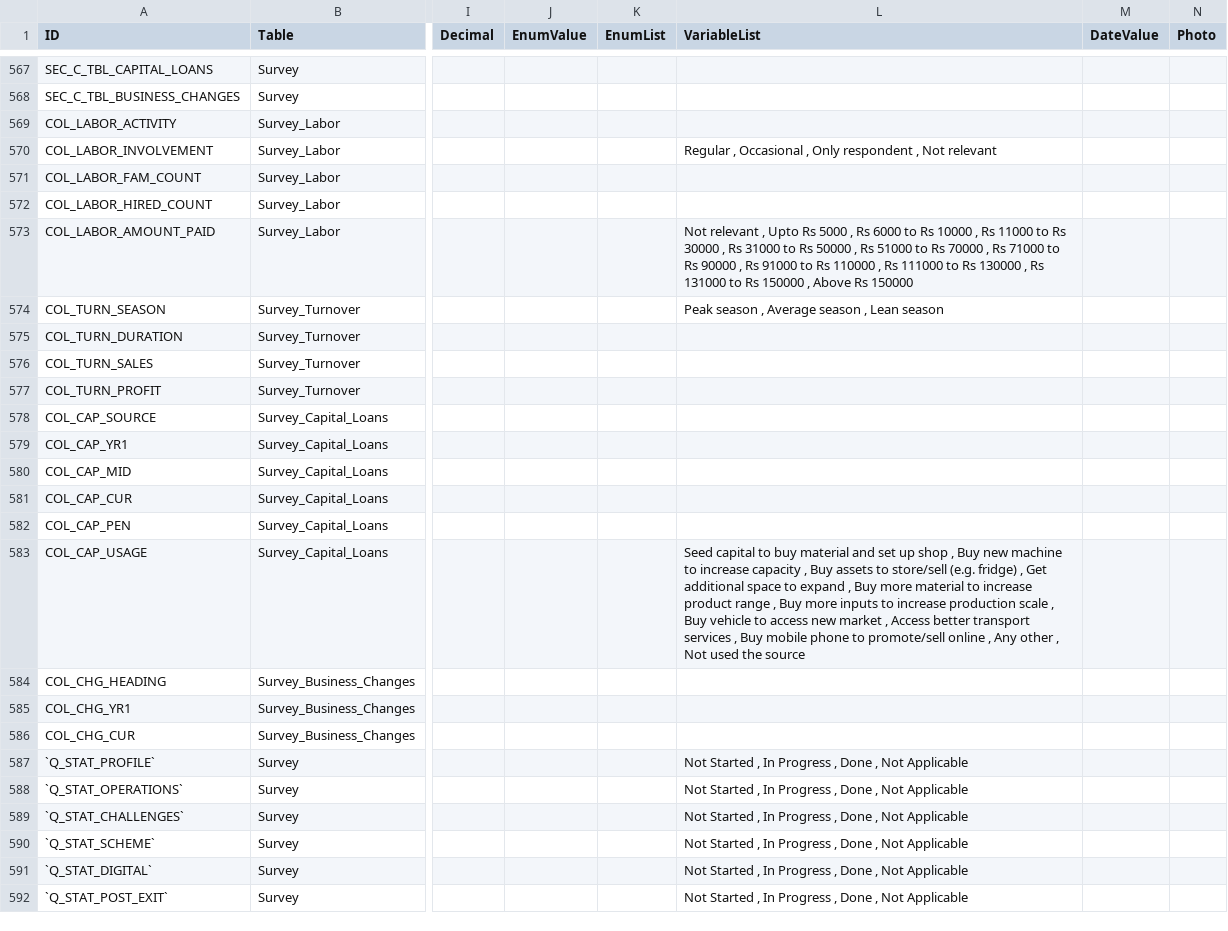
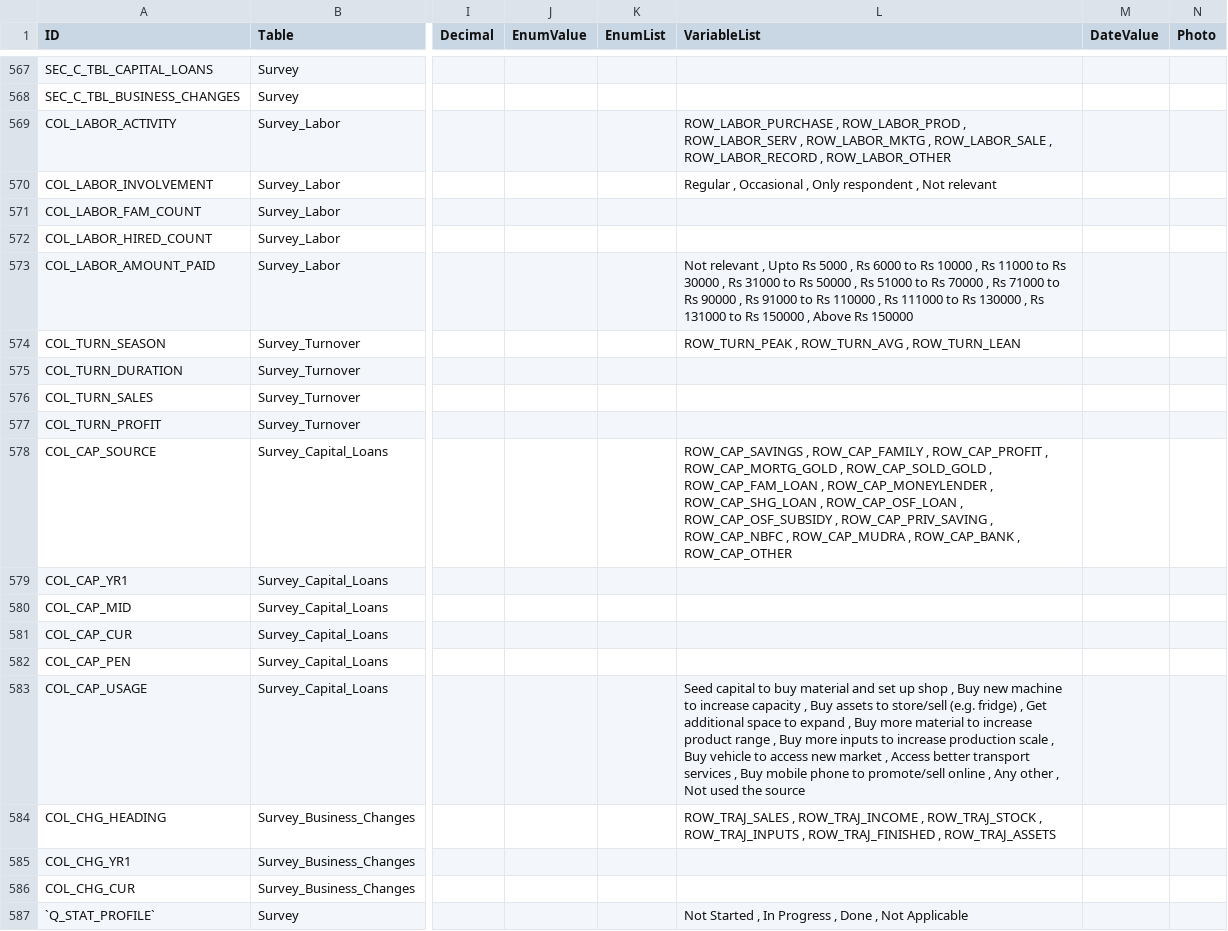
Before and after one commit to OmmNoMi/AppSheets, a CSV file: Projects/CmF_SHG_Women_Entrepreneurs/data/AppVariables_MASTER_COMPLETE.csv, drawn as a sheet; only a part is shown, gaps mark what is left out; the shorter side is filled out with more unchanged rows; the diff names each change by its address in the sheet, - before the commit and + after, or states it on an @@ line.

Commit message:
feat(data-sync): synchronize master AppVariables datasets and survey table schema

```diff
--- a/Projects/CmF_SHG_Women_Entrepreneurs/data/AppVariables_MASTER_COMPLETE.csv
+++ b/Projects/CmF_SHG_Women_Entrepreneurs/data/AppVariables_MASTER_COMPLETE.csv
-L569 (VariableList): (empty)
+L569 (VariableList): ROW_LABOR_PURCHASE , ROW_LABOR_PROD , ROW_LABOR_SERV , ROW_LABOR_MKTG , ROW_LABOR_SALE , ROW_LABOR_RECORD , ROW_LABOR_OTHER
-L574 (VariableList): Peak season , Average season , Lean season
+L574 (VariableList): ROW_TURN_PEAK , ROW_TURN_AVG , ROW_TURN_LEAN
-L578 (VariableList): (empty)
+L578 (VariableList): ROW_CAP_SAVINGS , ROW_CAP_FAMILY , ROW_CAP_PROFIT , ROW_CAP_MORTG_GOLD , ROW_CAP_SOLD_GOLD , ROW_CAP_FAM_LOAN , ROW_CAP_MONEYLENDER , ROW_CAP_SHG_LOAN , ROW_CAP_OSF_LOAN , ROW_CAP_OSF_SUBSIDY , ROW_CAP_PRIV_SAVING , ROW_CAP_NBFC , ROW_CAP_MUDRA , ROW_CAP_BANK , ROW_CAP_OTHER
-L584 (VariableList): (empty)
+L584 (VariableList): ROW_TRAJ_SALES , ROW_TRAJ_INCOME , ROW_TRAJ_STOCK , ROW_TRAJ_INPUTS , ROW_TRAJ_FINISHED , ROW_TRAJ_ASSETS
```
Also changed, not shown: Projects/CmF_SHG_Women_Entrepreneurs/data/AppVariables_UNIFIED_PERFECT.tsv, Projects/CmF_SHG_Women_Entrepreneurs/data/Survey.csv, 1 other file.
